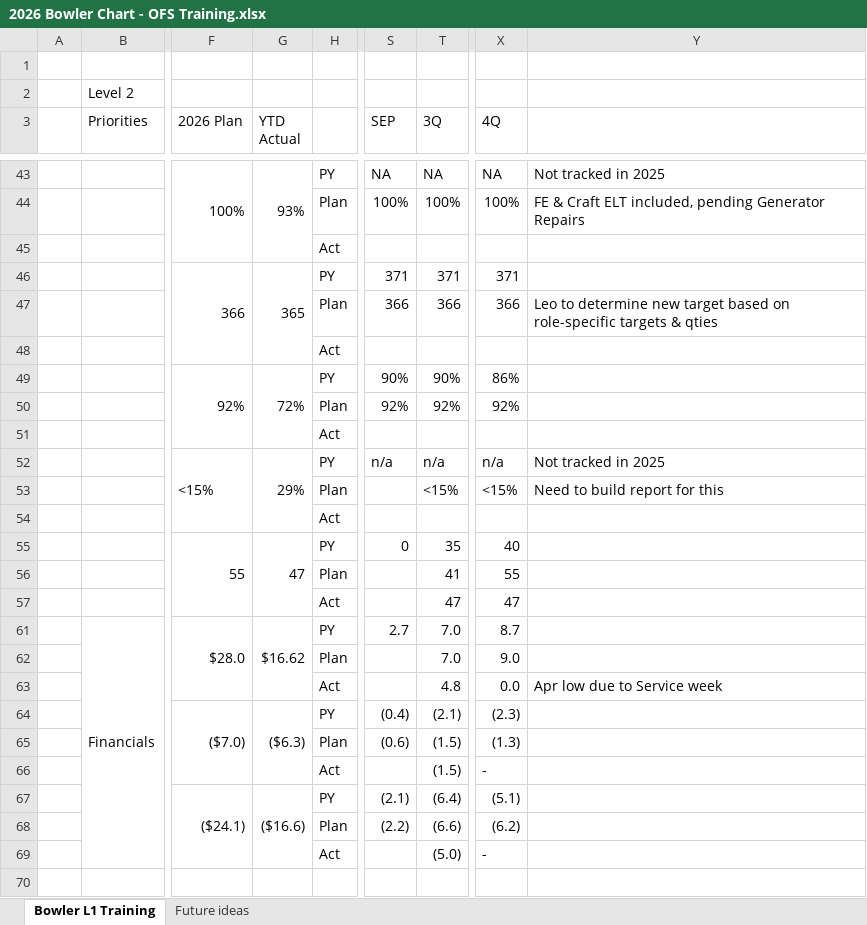
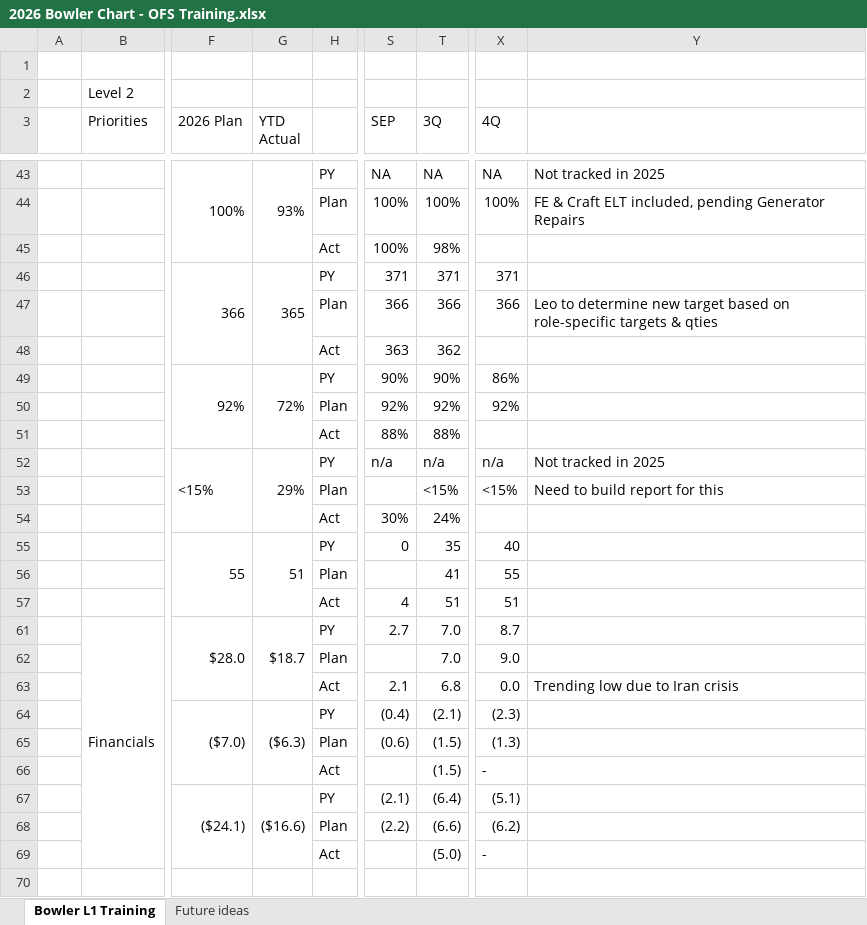
Before and after one commit to HLC-Training/command-board, an Excel workbook: data/2026 Bowler Chart - OFS Training.xlsx, sheet Bowler L1 Training, drawn as a sheet; only a part is shown, gaps mark what is left out; values as stored, in another font and other column widths than the file's, no cell formats; the diff covers the shown part only; the diff names each change by its address in the sheet, - before the commit and + after, or states it on an @@ line.

```diff
--- a/data/2026 Bowler Chart - OFS Training.xlsx (sheet Bowler L1 Training)
+++ b/data/2026 Bowler Chart - OFS Training.xlsx (sheet Bowler L1 Training)
-S45 (SEP): (empty)
+S45 (SEP): 100%
-T45 (3Q): (empty)
+T45 (3Q): 98%
-S48 (SEP): (empty)
+S48 (SEP): 363
-T48 (3Q): (empty)
+T48 (3Q): 362
-S51 (SEP): (empty)
+S51 (SEP): 88%
-T51 (3Q): (empty)
+T51 (3Q): 88%
-S54 (SEP): (empty)
+S54 (SEP): 30%
-T54 (3Q): (empty)
+T54 (3Q): 24%
-G55 (YTD Actual): 47
+G55 (YTD Actual): 51
-S57 (SEP): (empty)
+S57 (SEP): 4
-T57 (3Q): 47
+T57 (3Q): 51
-X57 (4Q): 47
+X57 (4Q): 51
-G61 (YTD Actual): $16.62
+G61 (YTD Actual): $18.7
-S63 (SEP): (empty)
+S63 (SEP): 2.1
-T63 (3Q): 4.8
+T63 (3Q): 6.8
-Y63: Apr low due to Service week
+Y63: Trending low due to Iran crisis
```
Also changed, not shown: 17 edited cells elsewhere in this sheet, cell formats, 4 other files.
